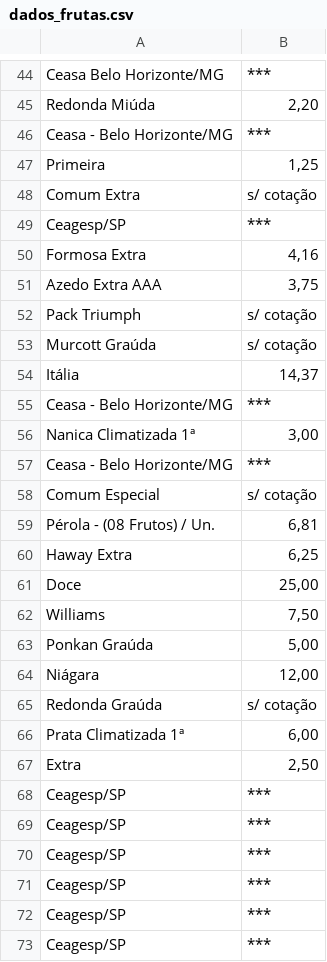
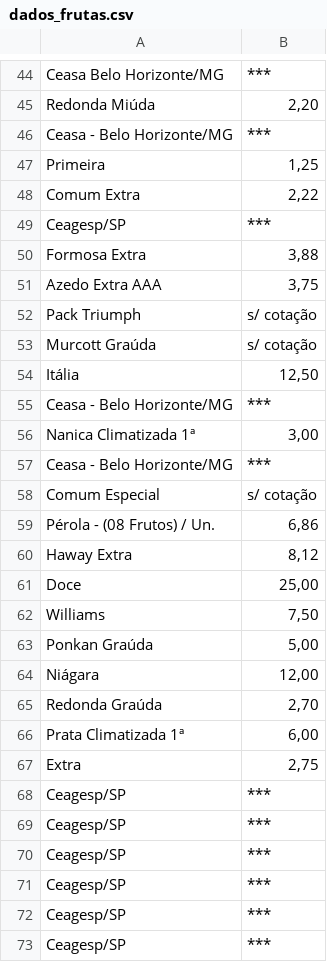
Before and after one commit to evandrofa/Project_1, a CSV file: dados_frutas.csv, drawn as a sheet; only a part is shown, gaps mark what is left out; the diff covers the shown part only.

```diff
--- a/dados_frutas.csv
+++ b/dados_frutas.csv
@@ -47,5 +47,5 @@ Ceasa - Belo Horizonte/MG,***
 Primeira,"1,25"
-Comum Extra,s/ cotação
+Comum Extra,"2,22"
 Ceagesp/SP,***
-Formosa Extra,"4,16"
+Formosa Extra,"3,88"
 Azedo Extra AAA,"3,75"
@@ -53,3 +53,3 @@ Pack Triumph,s/ cotação
 Murcott Graúda,s/ cotação
-Itália,"14,37"
+Itália,"12,50"
 Ceasa - Belo Horizonte/MG,***
@@ -58,4 +58,4 @@ Ceasa - Belo Horizonte/MG,***
 Comum Especial,s/ cotação
-Pérola - (08 Frutos) / Un.,"6,81"
-Haway Extra,"6,25"
+Pérola - (08 Frutos) / Un.,"6,86"
+Haway Extra,"8,12"
 Doce,"25,00"
@@ -64,5 +64,5 @@ Ponkan Graúda,"5,00"
 Niágara,"12,00"
-Redonda Graúda,s/ cotação
+Redonda Graúda,"2,70"
 Prata Climatizada 1ª,"6,00"
-Extra,"2,50"
+Extra,"2,75"
 Ceagesp/SP,***
```
Also changed, not shown: 24 edited cells elsewhere in this file, 3 other files.
